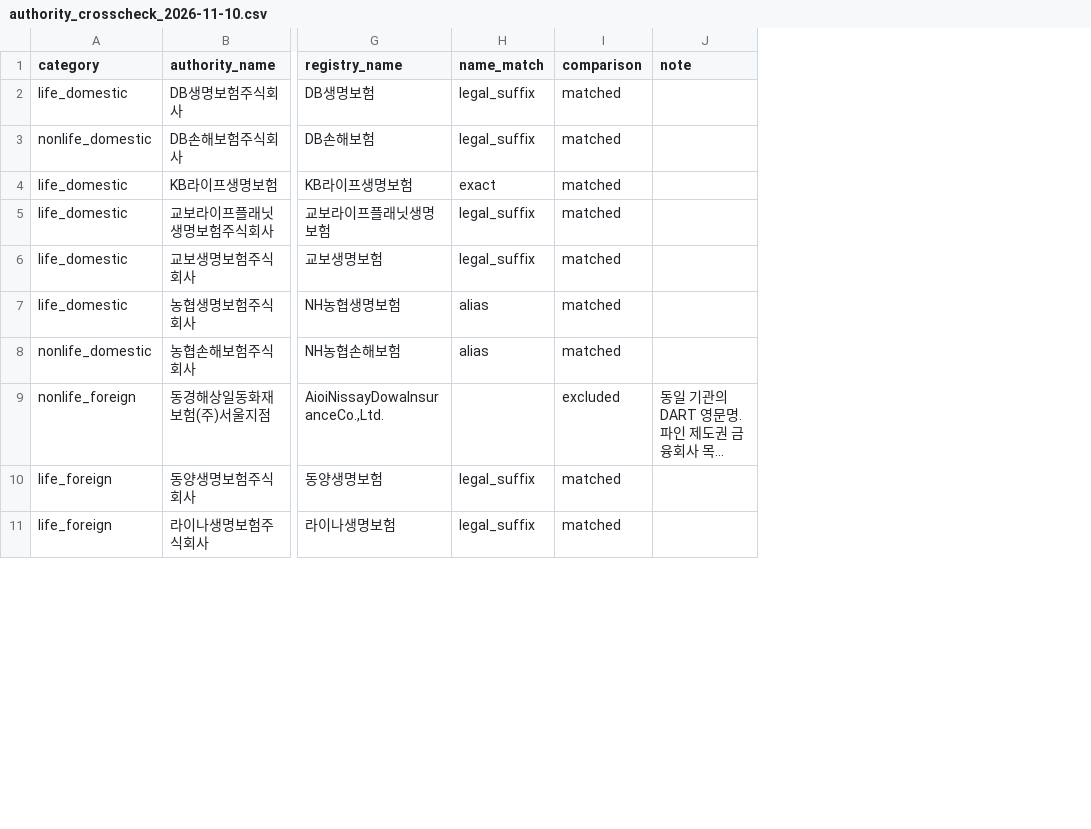
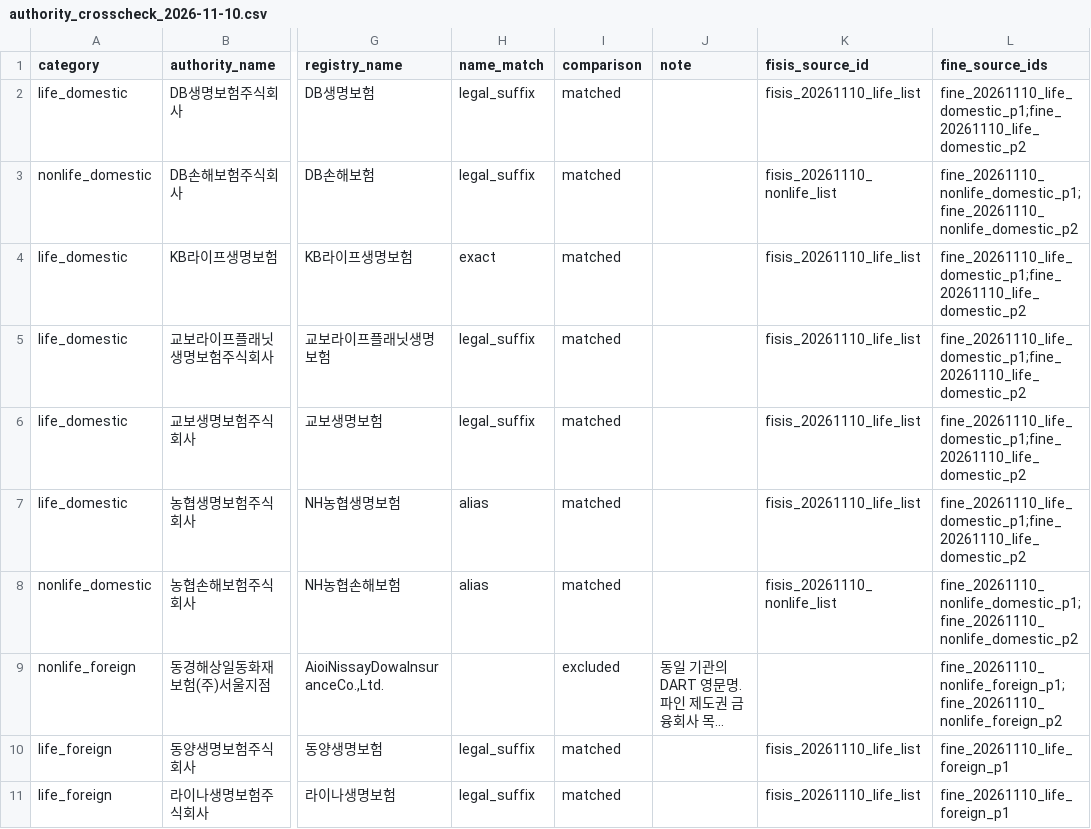
Before and after one commit to SUNBURN-Golden/ONJEON, a CSV file: data/registry/authority_crosscheck_2026-11-10.csv, drawn as a sheet; only a part is shown, gaps mark what is left out; long unchanged cells end in …; the diff names each change by its address in the sheet, - before the commit and + after, or states it on an @@ line.

Commit message:
audit7-registry-supervisory-crosscheck-overdue: the FSS/FISIS/파인 cross-check was due after 2026-10-11 ("알려진 공백 1" in `data/registry/README.md`) and

```diff
--- a/data/registry/authority_crosscheck_2026-11-10.csv
+++ b/data/registry/authority_crosscheck_2026-11-10.csv
+column K (fisis_source_id), rows 2-11: fisis_20261110_life_list | fisis_20261110_nonlife_list | fisis_20261110_life_list | fisis_20261110_life_list | fisis_20261110_life_list | fisis_20261110_life_list | fisis_20261110_nonlife_list |  | fisis_20261110_life_list | fisis_20261110_life_list
+column L (fine_source_ids), rows 2-11: fine_20261110_life_domestic_p1;fine_20261110_life_domestic_p2 | fine_20261110_nonlife_domestic_p1;fine_20261110_nonlife_domestic_p2 | fine_20261110_life_domestic_p1;fine_20261110_life_domestic_p2 | fine_20261110_life_domestic_p1;fine_20261110_life_domestic_p2 | fine_20261110_life_domestic_p1;fine_20261110_life_domestic_p2 | fine_20261110_life_domestic_p1;fine_20261110_life_domestic_p2 | fine_20261110_nonlife_domestic_p1;fine_20261110_nonlife_domestic_p2 | fine_20261110_nonlife_foreign_p1;fine_20261110_nonlife_foreign_p2 | fine_20261110_life_foreign_p1 | fine_20261110_life_foreign_p1
```
Also changed, not shown: 9 other files.
